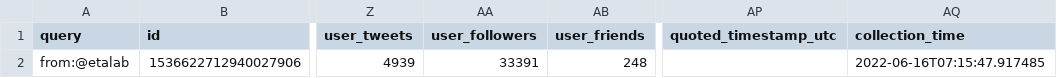
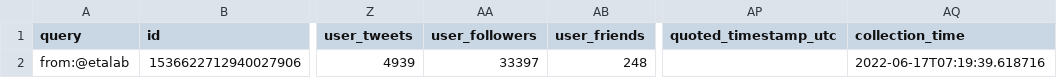
Before and after one commit to taniki/datagouvfr-tweets, a CSV file: etalab-tweets.csv, drawn as a sheet; only a part is shown, gaps mark what is left out; the diff names each change by its address in the sheet, - before the commit and + after, or states it on an @@ line.

```diff
--- a/etalab-tweets.csv
+++ b/etalab-tweets.csv
-AA2 (user_followers): 33391
+AA2 (user_followers): 33397
-AQ2 (collection_time): 2022-06-16T07:15:47.917485
+AQ2 (collection_time): 2022-06-17T07:19:39.618716
```
